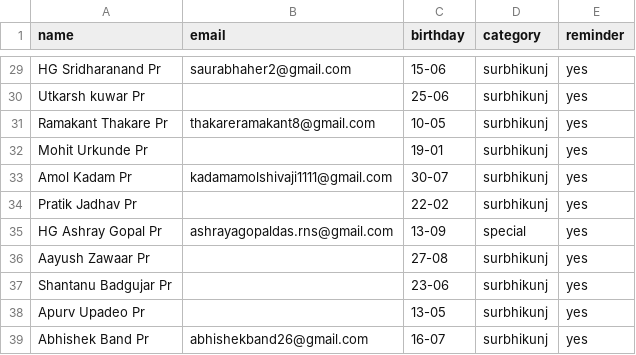
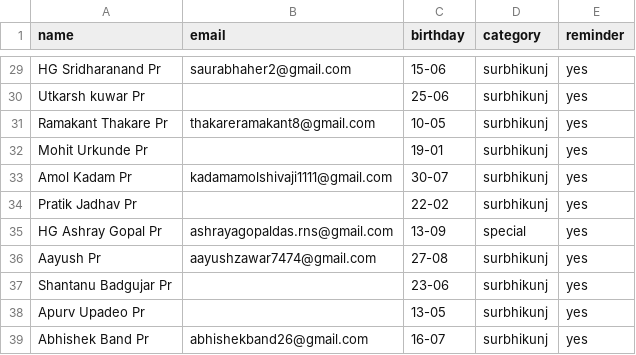
Before and after one commit to pratyushkottawar/Birthday_Mailer, a CSV file: data/birthdays.csv, drawn as a sheet; only a part is shown, gaps mark what is left out.

```diff
--- a/data/birthdays.csv
+++ b/data/birthdays.csv
@@ -35,3 +35,3 @@ Pratik Jadhav Pr,,22-02,surbhikunj,yes
 HG Ashray Gopal Pr,ashrayagopaldas.rns@gmail.com,13-09,special,yes
-Aayush Zawaar Pr,,27-08,surbhikunj,yes
+Aayush Pr,aayushzawar7474@gmail.com,27-08,surbhikunj,yes
 Shantanu Badgujar Pr,,23-06,surbhikunj,yes
```
